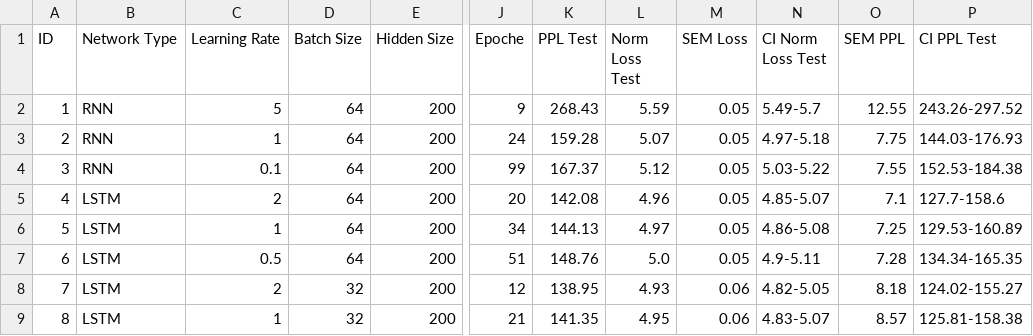
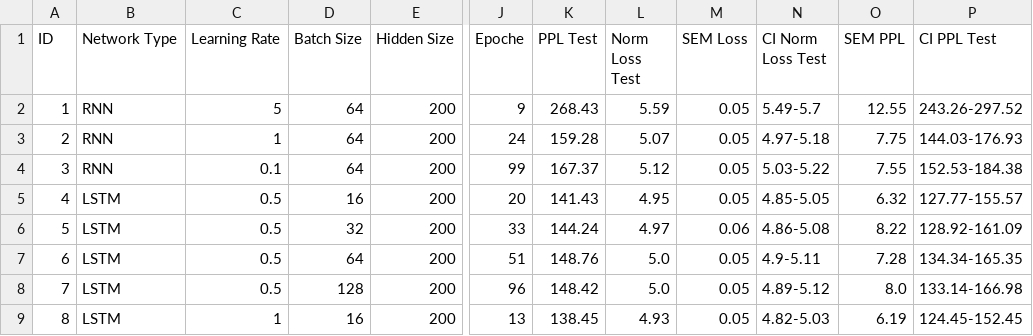
Before and after one commit to matteogrisenti/NLU-Projects, a CSV file: LM/A/experiments.csv, drawn as a sheet; only a part is shown, gaps mark what is left out; the diff covers the shown part only; the diff names each change by its address in the sheet, - before the commit and + after, or states it on an @@ line.

```diff
--- a/LM/A/experiments.csv
+++ b/LM/A/experiments.csv
-C5 (Learning Rate): 2
+C5 (Learning Rate): 0.5
-D5 (Batch Size): 64
+D5 (Batch Size): 16
-K5 (PPL Test): 142.08
+K5 (PPL Test): 141.43
-L5 (Norm Loss Test): 4.96
+L5 (Norm Loss Test): 4.95
-N5 (CI Norm Loss Test): 4.85-5.07
+N5 (CI Norm Loss Test): 4.85-5.05
-O5 (SEM PPL): 7.1
+O5 (SEM PPL): 6.32
-P5 (CI PPL Test): 127.7-158.6
+P5 (CI PPL Test): 127.77-155.57
-C6 (Learning Rate): 1
+C6 (Learning Rate): 0.5
-D6 (Batch Size): 64
+D6 (Batch Size): 32
-J6 (Epoche): 34
+J6 (Epoche): 33
-K6 (PPL Test): 144.13
+K6 (PPL Test): 144.24
-M6 (SEM Loss): 0.05
+M6 (SEM Loss): 0.06
-O6 (SEM PPL): 7.25
+O6 (SEM PPL): 8.22
-P6 (CI PPL Test): 129.53-160.89
+P6 (CI PPL Test): 128.92-161.09
-C8 (Learning Rate): 2
+C8 (Learning Rate): 0.5
-D8 (Batch Size): 32
+D8 (Batch Size): 128
-J8 (Epoche): 12
+J8 (Epoche): 96
-K8 (PPL Test): 138.95
+K8 (PPL Test): 148.42
-L8 (Norm Loss Test): 4.93
+L8 (Norm Loss Test): 5.0
-M8:M9 (SEM Loss): 0.06
+M8:M9 (SEM Loss): 0.05
-N8 (CI Norm Loss Test): 4.82-5.05
+N8 (CI Norm Loss Test): 4.89-5.12
-O8 (SEM PPL): 8.18
+O8 (SEM PPL): 8.0
-P8 (CI PPL Test): 124.02-155.27
+P8 (CI PPL Test): 133.14-166.98
-D9 (Batch Size): 32
+D9 (Batch Size): 16
-J9 (Epoche): 21
+J9 (Epoche): 13
-K9 (PPL Test): 141.35
+K9 (PPL Test): 138.45
-L9 (Norm Loss Test): 4.95
+L9 (Norm Loss Test): 4.93
-N9 (CI Norm Loss Test): 4.83-5.07
+N9 (CI Norm Loss Test): 4.82-5.03
-O9 (SEM PPL): 8.57
+O9 (SEM PPL): 6.19
-P9 (CI PPL Test): 125.81-158.38
+P9 (CI PPL Test): 124.45-152.45
```
Also changed, not shown: 53 edited cells elsewhere in this file, 19 other files.
